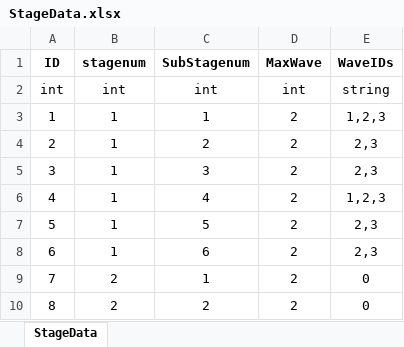
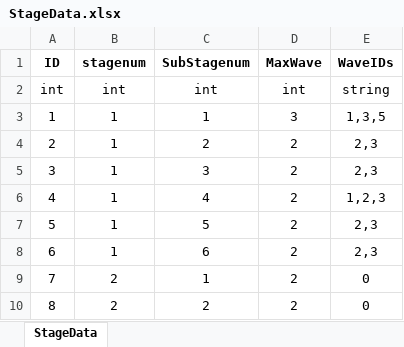
Before and after one commit to subint4/T4-GitHub, an Excel workbook: Assets/Excels/StageData.xlsx, sheet StageData, drawn as a sheet; only a part is shown; values as stored, in another font and other column widths than the file's, no borders; the diff names each change by its address in the sheet, - before the commit and + after, or states it on an @@ line.

```diff
--- a/Assets/Excels/StageData.xlsx (sheet StageData)
+++ b/Assets/Excels/StageData.xlsx (sheet StageData)
-D3 (MaxWave): 2
+D3 (MaxWave): 3
-E3 (WaveIDs): 1,2,3
+E3 (WaveIDs): 1,3,5
```
Also changed, not shown: Assets/Excels/WaveData.xlsx, Assets/Excels/enemy data.xlsx, 7 other files.
